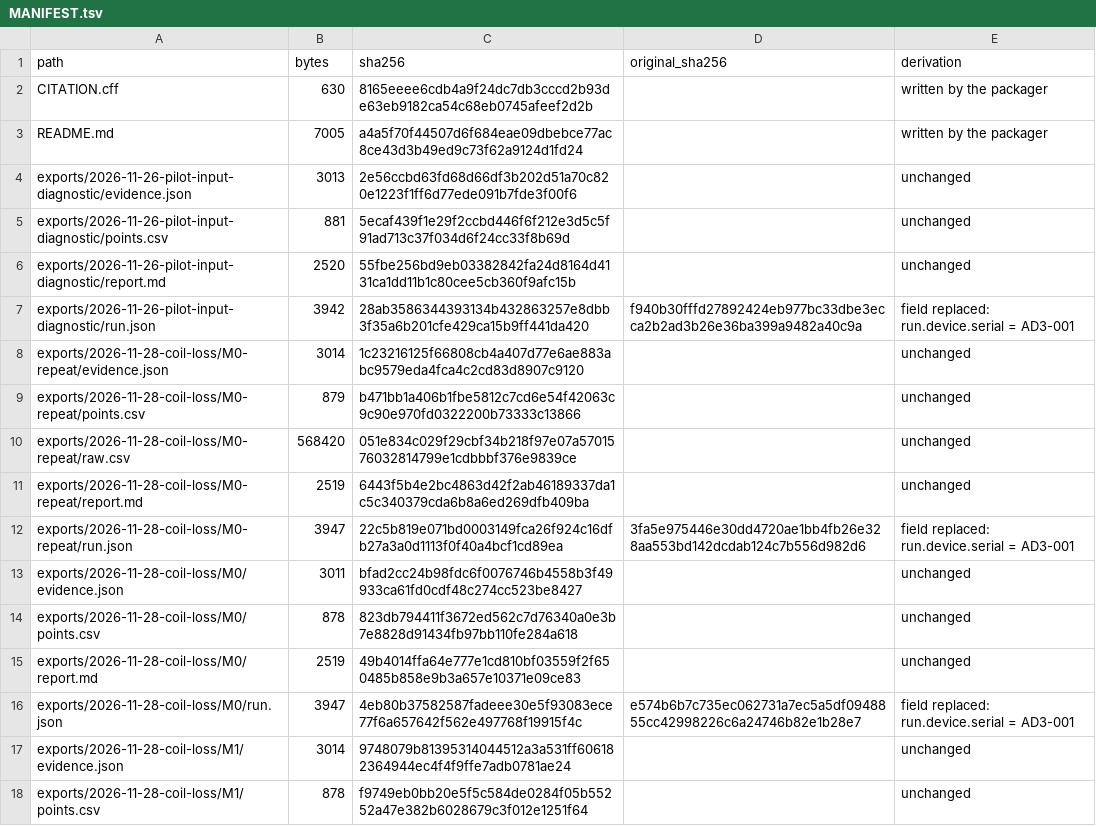
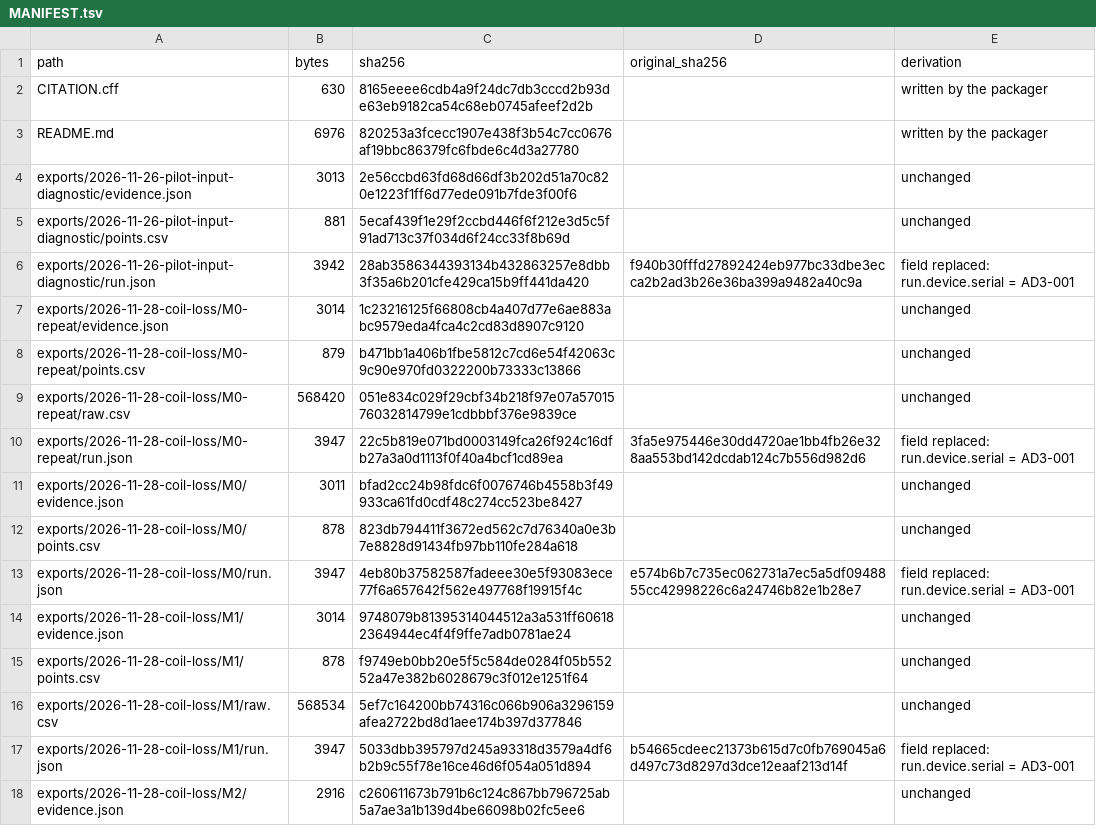
Before and after one commit to taspinar/physics-by-construction, a TSV file: data/samples/ad3-rlc-coil-followup/MANIFEST.tsv, drawn as a sheet; only a part is shown; the shorter side is filled out with more unchanged rows; the diff covers the shown part only.

Commit message:
F155 part 2b: the sweeps' reports stay in the archive only, with their figures
The second verification's docs-references refused the seven report.md
files of the sweeps: each links to its frequency-response.svg, which the
repository's part no longer holds. The declaration no longer lists them,
the packager was run again on the same read-only input (the archive's
bytes are unchanged: 1,194,207 bytes, sha256 d892cf68...6273, all 51
files of the session), and the card, the dossier, the plan, and the test
of the evaluation's run.json follow. The repository's part is 37 files,
2,406,842 bytes; 481,310 bytes of data/samples remain.

Verification: pytest tests/lessons, tests/unit/test_skills_boundary.py
(the structural checks, docs-references included), and the dataset's and
the packager's tests pass; python -m pbc.data.check passes (43 cards);
ruff clean.

```diff
--- a/data/samples/ad3-rlc-coil-followup/MANIFEST.tsv
+++ b/data/samples/ad3-rlc-coil-followup/MANIFEST.tsv
@@ -2,6 +2,5 @@ path	bytes	sha256	original_sha256	derivation
 CITATION.cff	630	8165eeee6cdb4a9f24dc7db3cccd2b93de63eb9182ca54c68eb0745afeef2d2b		written by the packager
-README.md	7005	a4a5f70f44507d6f684eae09dbebce77ac8ce43d3b49ed9c73f62a9124d1fd24		written by the packager
+README.md	6976	820253a3fcecc1907e438f3b54c7cc0676af19bbc86379fc6fbde6c4d3a27780		written by the packager
 exports/2026-11-26-pilot-input-diagnostic/evidence.json	3013	2e56ccbd63fd68d66df3b202d51a70c820e1223f1ff6d77ede091b7fde3f00f6		unchanged
 exports/2026-11-26-pilot-input-diagnostic/points.csv	881	5ecaf439f1e29f2ccbd446f6f212e3d5c5f91ad713c37f034d6f24cc33f8b69d		unchanged
-exports/2026-11-26-pilot-input-diagnostic/report.md	2520	55fbe256bd9eb03382842fa24d8164d4131ca1dd11b1c80cee5cb360f9afc15b		unchanged
 exports/2026-11-26-pilot-input-diagnostic/run.json	3942	28ab3586344393134b432863257e8dbb3f35a6b201cfe429ca15b9ff441da420	f940b30fffd27892424eb977bc33dbe3ecca2b2ad3b26e36ba399a9482a40c9a	field replaced: run.device.serial = AD3-001
@@ -10,3 +9,2 @@ exports/2026-11-28-coil-loss/M0-repeat/points.csv	879	b471bb1a406b1fbe5812c7cd6e
 exports/2026-11-28-coil-loss/M0-repeat/raw.csv	568420	051e834c029f29cbf34b218f97e07a5701576032814799e1cdbbbf376e9839ce		unchanged
-exports/2026-11-28-coil-loss/M0-repeat/report.md	2519	6443f5b4e2bc4863d42f2ab46189337da1c5c340379cda6b8a6ed269dfb409ba		unchanged
 exports/2026-11-28-coil-loss/M0-repeat/run.json	3947	22c5b819e071bd0003149fca26f924c16dfb27a3a0d1113f0f40a4bcf1cd89ea	3fa5e975446e30dd4720ae1bb4fb26e328aa553bd142dcdab124c7b556d982d6	field replaced: run.device.serial = AD3-001
@@ -14,3 +12,2 @@ exports/2026-11-28-coil-loss/M0/evidence.json	3011	bfad2cc24b98fdc6f0076746b4558
 exports/2026-11-28-coil-loss/M0/points.csv	878	823db794411f3672ed562c7d76340a0e3b7e8828d91434fb97bb110fe284a618		unchanged
-exports/2026-11-28-coil-loss/M0/report.md	2519	49b4014ffa64e777e1cd810bf03559f2f650485b858e9b3a657e10371e09ce83		unchanged
 exports/2026-11-28-coil-loss/M0/run.json	3947	4eb80b37582587fadeee30e5f93083ece77f6a657642f562e497768f19915f4c	e574b6b7c735ec062731a7ec5a5df0948855cc42998226c6a24746b82e1b28e7	field replaced: run.device.serial = AD3-001
```
Also changed, not shown: 4 removed rows elsewhere in this file, 13 other files.
